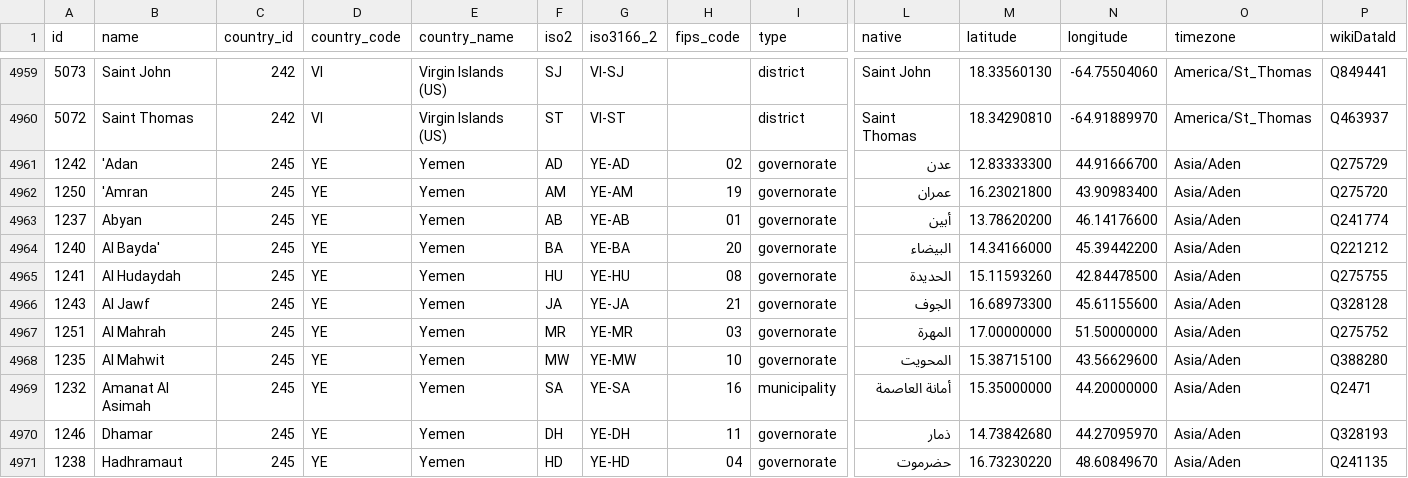
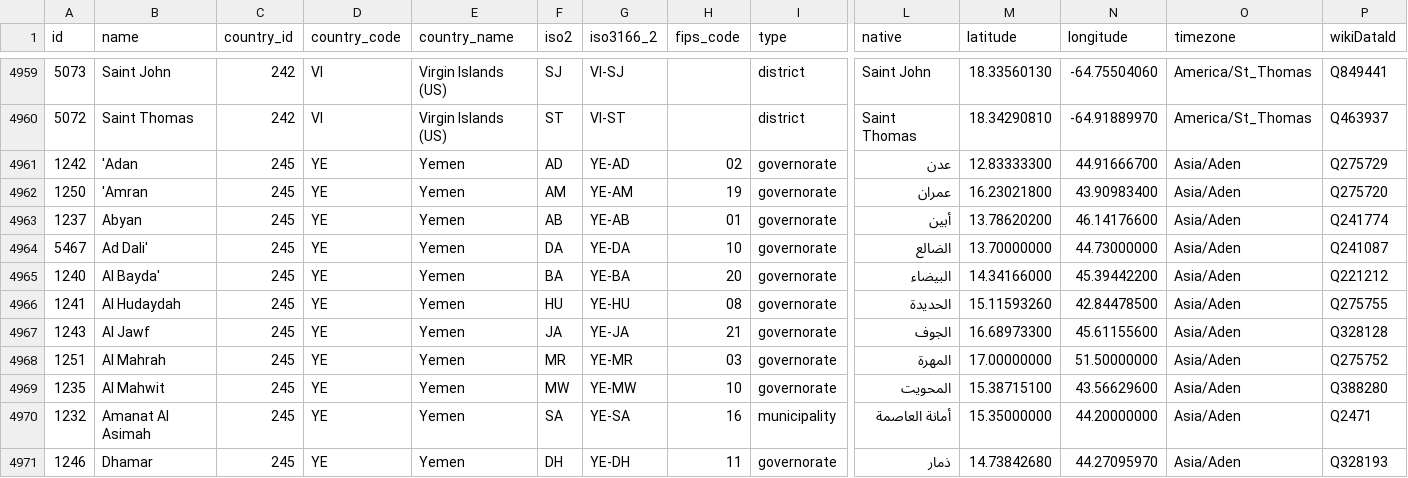
Before and after one commit to dr5hn/countries-states-cities-database, a CSV file: csv/states.csv, drawn as a sheet; only a part is shown, gaps mark what is left out; the shorter side is filled out with more unchanged rows; rows hold the shown columns only; the diff names each change by its address in the sheet, - before the commit and + after, or states it on an @@ line.

Commit message:
📦 Export database formats - 15th Oct 2025
✅ All export formats completed successfully:
- JSON/XML/YAML/CSV: Structured data exports
- MySQL/PostgreSQL: SQL dump exports
- SQLite: Database file exports
- SQL Server/MongoDB: Alternative format exports

📊 Total records: 250 countries, 5001 states, 150874 cities

Signed-off-by: Darshan Gada <gadadarshan@gmail.com>

```diff
--- a/csv/states.csv
+++ b/csv/states.csv
+row 4964: 5467 | Ad Dali' | 245 | YE | Yemen | DA | YE-DA | 10 | governorate | الضالع | 13.70000000 | 44.73000000 | Asia/Aden | Q241087
```
Also changed, not shown: 35 other files.
